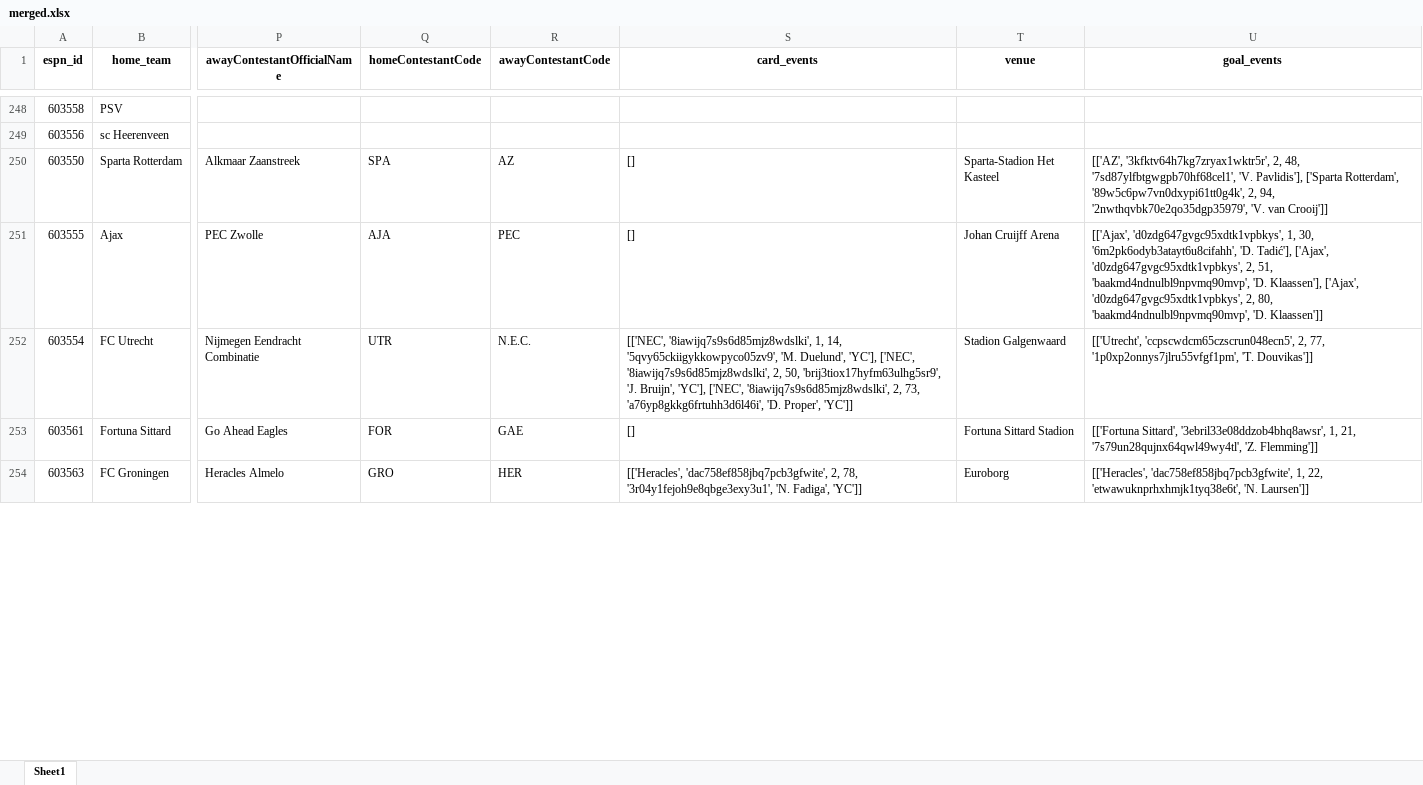
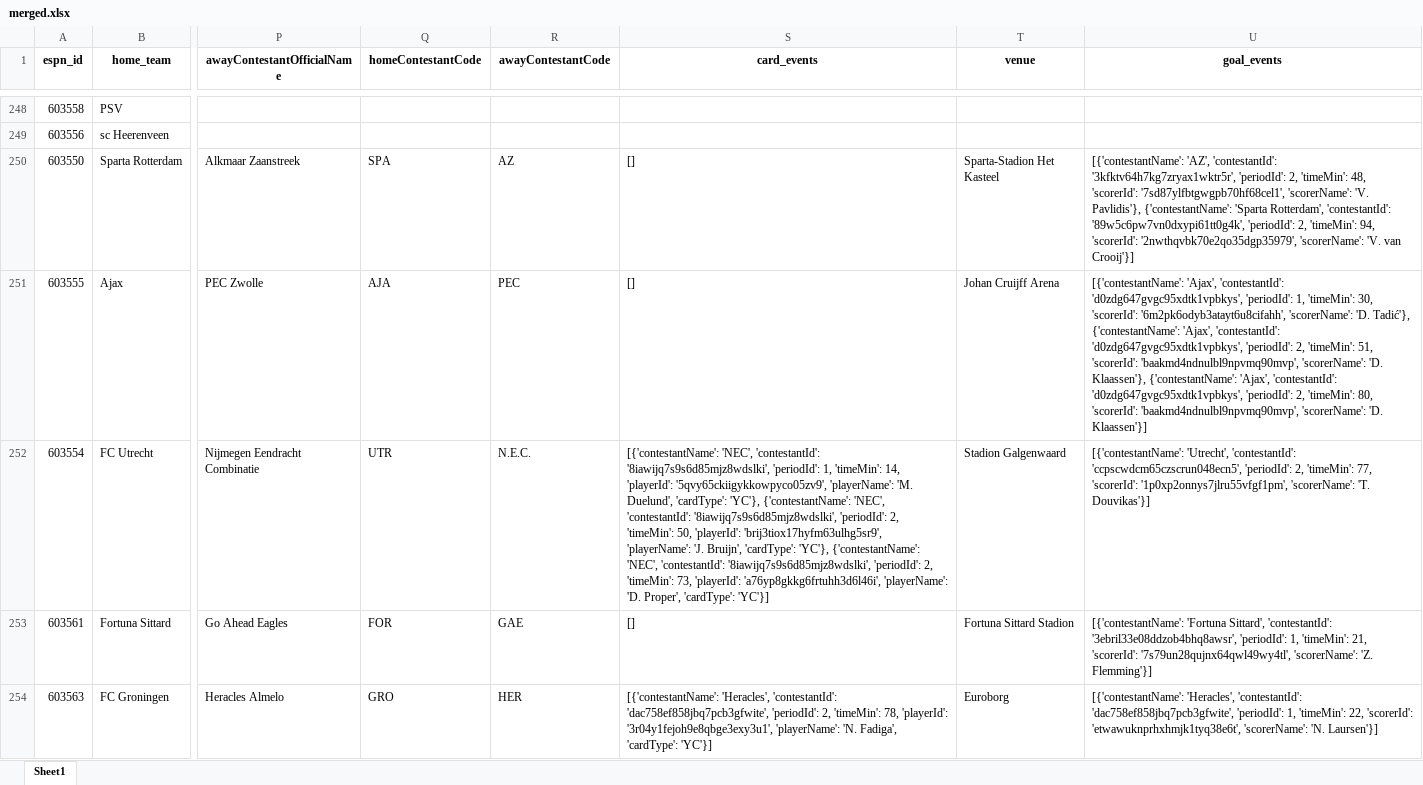
Before and after one commit to marc-aurai/Streamlit_template, an Excel workbook: opta/data/merged/merged.xlsx, sheet Sheet1, drawn as a sheet; only a part is shown, gaps mark what is left out; values as stored, in another font and other column widths than the file's, no borders; the diff covers the shown part only; the diff names each change by its address in the sheet, - before the commit and + after, or states it on an @@ line.

Commit message:
updated merged.csv -> events in dicts

```diff
--- a/opta/data/merged/merged.xlsx (sheet Sheet1)
+++ b/opta/data/merged/merged.xlsx (sheet Sheet1)
-U250 (goal_events): [['AZ', '3kfktv64h7kg7zryax1wktr5r', 2, 48, '7sd87ylfbtgwgpb70hf68cel1', 'V. Pavlidis'], ['Sparta Rotterdam', '89w5c6pw7vn0dxypi61tt0g4k', 2, 94, '2nwthqvbk70e2qo35dgp35979', 'V. van Crooij']]
+U250 (goal_events): [{'contestantName': 'AZ', 'contestantId': '3kfktv64h7kg7zryax1wktr5r', 'periodId': 2, 'timeMin': 48, 'scorerId': '7sd87ylfbtgwgpb70hf68cel1', 'scorerName': 'V. Pavlidis'}, {'contestantName': 'Sparta Rotterdam', 'contestantId': '89w5c6pw7vn0dxypi61tt0g4k', 'periodId': 2, 'timeMin': 94, 'scorerId': '2nwthqvbk70e2qo35dgp35979', 'scorerName': 'V. van Crooij'}]
-U251 (goal_events): [['Ajax', 'd0zdg647gvgc95xdtk1vpbkys', 1, 30, '6m2pk6odyb3atayt6u8cifahh', 'D. Tadić'], ['Ajax', 'd0zdg647gvgc95xdtk1vpbkys', 2, 51, 'baakmd4ndnulbl9npvmq90mvp', 'D. Klaassen'], ['Ajax', 'd0zdg647gvgc95xdtk1vpbkys', 2, 80, 'baakmd4ndnulbl9npvmq90mvp', 'D. Klaassen']]
+U251 (goal_events): [{'contestantName': 'Ajax', 'contestantId': 'd0zdg647gvgc95xdtk1vpbkys', 'periodId': 1, 'timeMin': 30, 'scorerId': '6m2pk6odyb3atayt6u8cifahh', 'scorerName': 'D. Tadić'}, {'contestantName': 'Ajax', 'contestantId': 'd0zdg647gvgc95xdtk1vpbkys', 'periodId': 2, 'timeMin': 51, 'scorerId': 'baakmd4ndnulbl9npvmq90mvp', 'scorerName': 'D. Klaassen'}, {'contestantName': 'Ajax', 'contestantId': 'd0zdg647gvgc95xdtk1vpbkys', 'periodId': 2, 'timeMin': 80, 'scorerId': 'baakmd4ndnulbl9npvmq90mvp', 'scorerName': 'D. Klaassen'}]
-S252 (card_events): [['NEC', '8iawijq7s9s6d85mjz8wdslki', 1, 14, '5qvy65ckiigykkowpyco05zv9', 'M. Duelund', 'YC'], ['NEC', '8iawijq7s9s6d85mjz8wdslki', 2, 50, 'brij3tiox17hyfm63ulhg5sr9', 'J. Bruijn', 'YC'], ['NEC', '8iawijq7s9s6d85mjz8wdslki', 2, 73, 'a76yp8gkkg6frtuhh3d6l46i', 'D. Proper', 'YC']]
+S252 (card_events): [{'contestantName': 'NEC', 'contestantId': '8iawijq7s9s6d85mjz8wdslki', 'periodId': 1, 'timeMin': 14, 'playerId': '5qvy65ckiigykkowpyco05zv9', 'playerName': 'M. Duelund', 'cardType': 'YC'}, {'contestantName': 'NEC', 'contestantId': '8iawijq7s9s6d85mjz8wdslki', 'periodId': 2, 'timeMin': 50, 'playerId': 'brij3tiox17hyfm63ulhg5sr9', 'playerName': 'J. Bruijn', 'cardType': 'YC'}, {'contestantName': 'NEC', 'contestantId': '8iawijq7s9s6d85mjz8wdslki', 'periodId': 2, 'timeMin': 73, 'playerId': 'a76yp8gkkg6frtuhh3d6l46i', 'playerName': 'D. Proper', 'cardType': 'YC'}]
-U252 (goal_events): [['Utrecht', 'ccpscwdcm65czscrun048ecn5', 2, 77, '1p0xp2onnys7jlru55vfgf1pm', 'T. Douvikas']]
+U252 (goal_events): [{'contestantName': 'Utrecht', 'contestantId': 'ccpscwdcm65czscrun048ecn5', 'periodId': 2, 'timeMin': 77, 'scorerId': '1p0xp2onnys7jlru55vfgf1pm', 'scorerName': 'T. Douvikas'}]
-U253 (goal_events): [['Fortuna Sittard', '3ebril33e08ddzob4bhq8awsr', 1, 21, '7s79un28qujnx64qwl49wy4tl', 'Z. Flemming']]
+U253 (goal_events): [{'contestantName': 'Fortuna Sittard', 'contestantId': '3ebril33e08ddzob4bhq8awsr', 'periodId': 1, 'timeMin': 21, 'scorerId': '7s79un28qujnx64qwl49wy4tl', 'scorerName': 'Z. Flemming'}]
-S254 (card_events): [['Heracles', 'dac758ef858jbq7pcb3gfwite', 2, 78, '3r04y1fejoh9e8qbge3exy3u1', 'N. Fadiga', 'YC']]
+S254 (card_events): [{'contestantName': 'Heracles', 'contestantId': 'dac758ef858jbq7pcb3gfwite', 'periodId': 2, 'timeMin': 78, 'playerId': '3r04y1fejoh9e8qbge3exy3u1', 'playerName': 'N. Fadiga', 'cardType': 'YC'}]
-U254 (goal_events): [['Heracles', 'dac758ef858jbq7pcb3gfwite', 1, 22, 'etwawuknprhxhmjk1tyq38e6t', 'N. Laursen']]
+U254 (goal_events): [{'contestantName': 'Heracles', 'contestantId': 'dac758ef858jbq7pcb3gfwite', 'periodId': 1, 'timeMin': 22, 'scorerId': 'etwawuknprhxhmjk1tyq38e6t', 'scorerName': 'N. Laursen'}]
```
Also changed, not shown: 990 edited cells elsewhere in this sheet, 4 other files.
